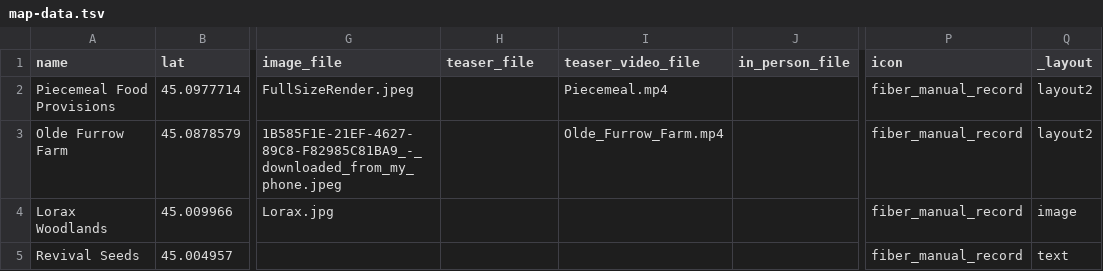
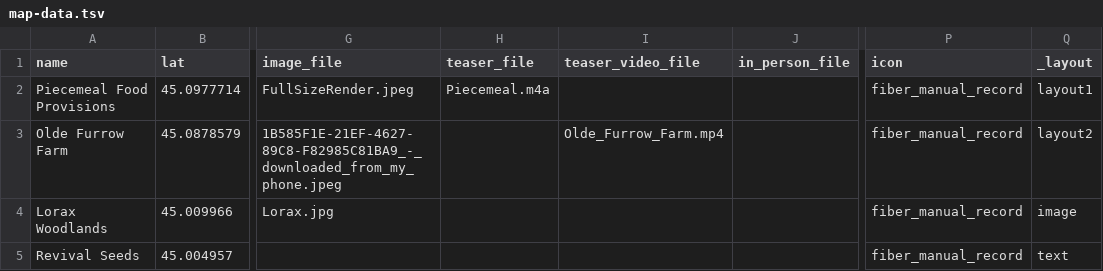
Before and after one commit to John2662/strollopia-org-setup, a TSV file: org-data/climate-stories.strollopia.com/climate-map/map-data.tsv, drawn as a sheet; only a part is shown, gaps mark what is left out; the diff names each change by its address in the sheet, - before the commit and + after, or states it on an @@ line.

```diff
--- a/org-data/climate-stories.strollopia.com/climate-map/map-data.tsv
+++ b/org-data/climate-stories.strollopia.com/climate-map/map-data.tsv
-H2 (teaser_file): (empty)
+H2 (teaser_file): Piecemeal.m4a
-I2 (teaser_video_file): Piecemeal.mp4
+I2 (teaser_video_file): (empty)
-Q2 (_layout): layout2
+Q2 (_layout): layout1
```
Also changed, not shown: 2 other files.
